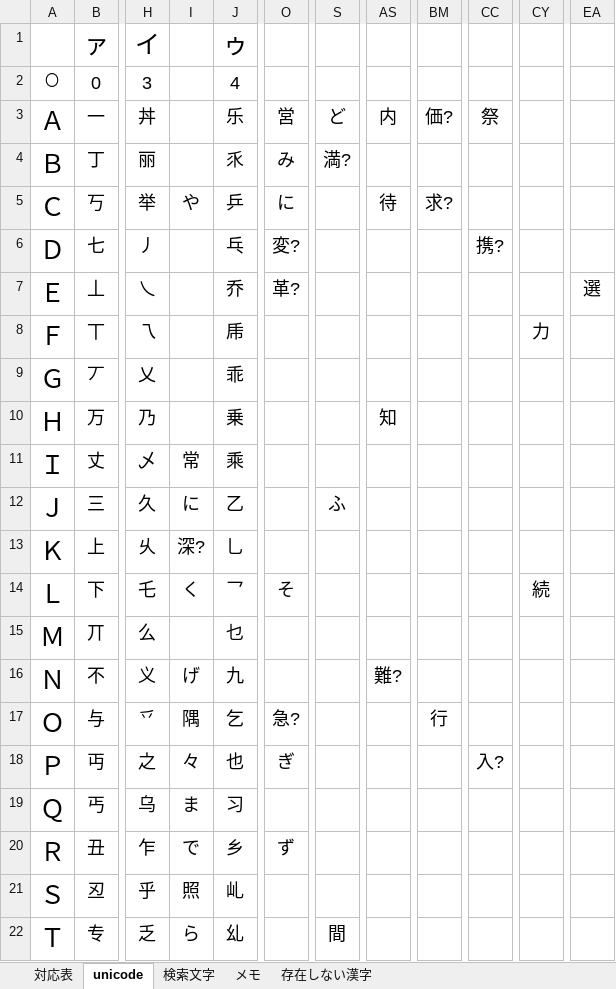
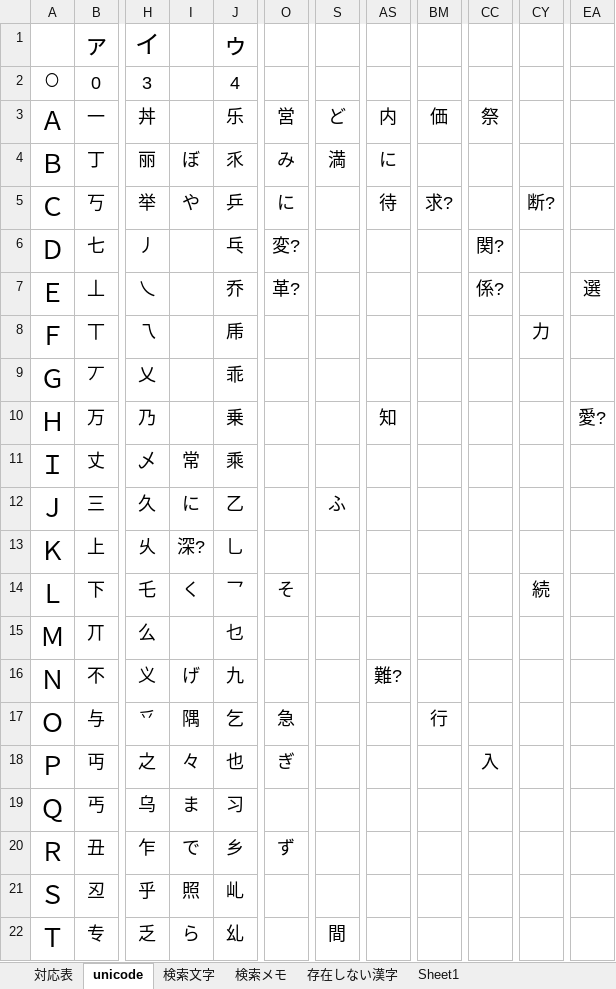
Before and after one commit to ayashiroooo/okechika-henkan, an Excel workbook: 桶文字対応表 from MAKU.xlsx, sheet unicode, drawn as a sheet; only a part is shown, gaps mark what is left out; values as stored, in another font and other column widths than the file's, no borders; conditional formats not drawn; the diff names each change by its address in the sheet, - before the commit and + after, or states it on an @@ line.

```diff
--- a/桶文字対応表 from MAKU.xlsx (sheet unicode)
+++ b/桶文字対応表 from MAKU.xlsx (sheet unicode)
-sheet tab: メモ
+sheet tab: 検索メモ
+sheet tab: Sheet1
-BM3: 価?
+BM3: 価
-I4: (empty)
+I4: ぼ
-S4: 満?
+S4: 満
-AS4: (empty)
+AS4: に
-CY5: (empty)
+CY5: 断?
-CC6: 携?
+CC6: 関?
-CC7: (empty)
+CC7: 係?
-EA10: (empty)
+EA10: 愛?
-O17: 急?
+O17: 急
-CC18: 入?
+CC18: 入
```
Also changed, not shown: sheet 検索メモ, sheet 対応表, 2 other files.
